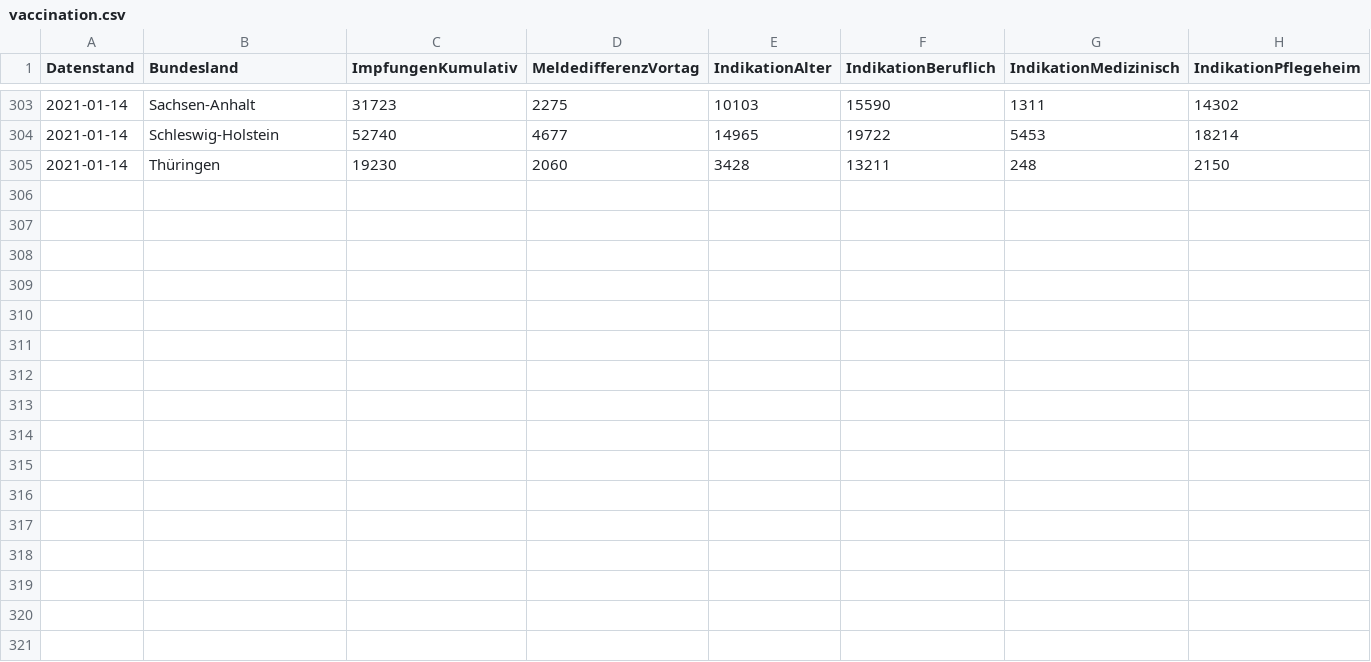
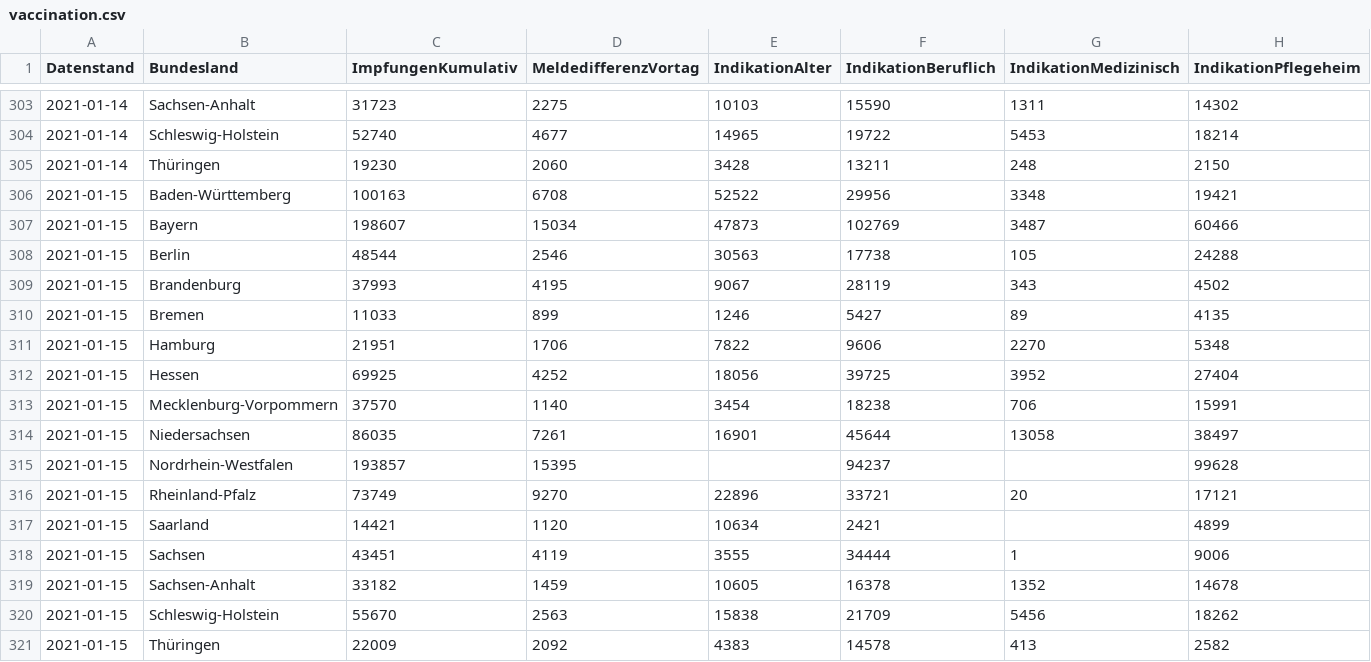
Before and after one commit to horazont/covid, a CSV file: rki/vaccination.csv, drawn as a sheet; only a part is shown, gaps mark what is left out; the diff names each change by its address in the sheet, - before the commit and + after, or states it on an @@ line.

Commit message:
Update vaccination data

```diff
--- a/rki/vaccination.csv
+++ b/rki/vaccination.csv
+row 306: 2021-01-15 | Baden-Württemberg | 100163 | 6708 | 52522 | 29956 | 3348 | 19421
+row 307: 2021-01-15 | Bayern | 198607 | 15034 | 47873 | 102769 | 3487 | 60466
+row 308: 2021-01-15 | Berlin | 48544 | 2546 | 30563 | 17738 | 105 | 24288
+row 309: 2021-01-15 | Brandenburg | 37993 | 4195 | 9067 | 28119 | 343 | 4502
+row 310: 2021-01-15 | Bremen | 11033 | 899 | 1246 | 5427 | 89 | 4135
+row 311: 2021-01-15 | Hamburg | 21951 | 1706 | 7822 | 9606 | 2270 | 5348
+row 312: 2021-01-15 | Hessen | 69925 | 4252 | 18056 | 39725 | 3952 | 27404
+row 313: 2021-01-15 | Mecklenburg-Vorpommern | 37570 | 1140 | 3454 | 18238 | 706 | 15991
+row 314: 2021-01-15 | Niedersachsen | 86035 | 7261 | 16901 | 45644 | 13058 | 38497
+row 315: 2021-01-15 | Nordrhein-Westfalen | 193857 | 15395 |  | 94237 |  | 99628
+row 316: 2021-01-15 | Rheinland-Pfalz | 73749 | 9270 | 22896 | 33721 | 20 | 17121
+row 317: 2021-01-15 | Saarland | 14421 | 1120 | 10634 | 2421 |  | 4899
+row 318: 2021-01-15 | Sachsen | 43451 | 4119 | 3555 | 34444 | 1 | 9006
+row 319: 2021-01-15 | Sachsen-Anhalt | 33182 | 1459 | 10605 | 16378 | 1352 | 14678
+row 320: 2021-01-15 | Schleswig-Holstein | 55670 | 2563 | 15838 | 21709 | 5456 | 18262
+row 321: 2021-01-15 | Thüringen | 22009 | 2092 | 4383 | 14578 | 413 | 2582
```
